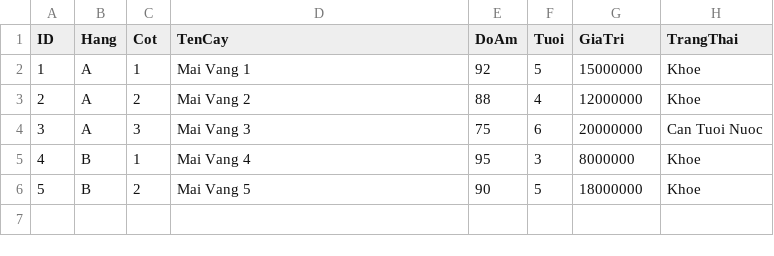
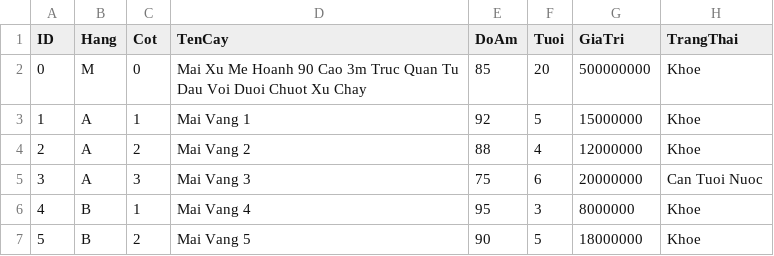
Before and after one commit to tihon4567890-svg/bonsaiRWA-cho-lach, a CSV file: data.csv, drawn as a sheet; the diff names each change by its address in the sheet, - before the commit and + after, or states it on an @@ line.

Commit message:
Add new entry to data.csv

```diff
--- a/data.csv
+++ b/data.csv
+row 2: 0 | M | 0 | Mai Xu Me Hoanh 90 Cao 3m Truc Quan Tu Dau Voi Duoi Chuot Xu Chay | 85 | 20 | 500000000 | Khoe
```
